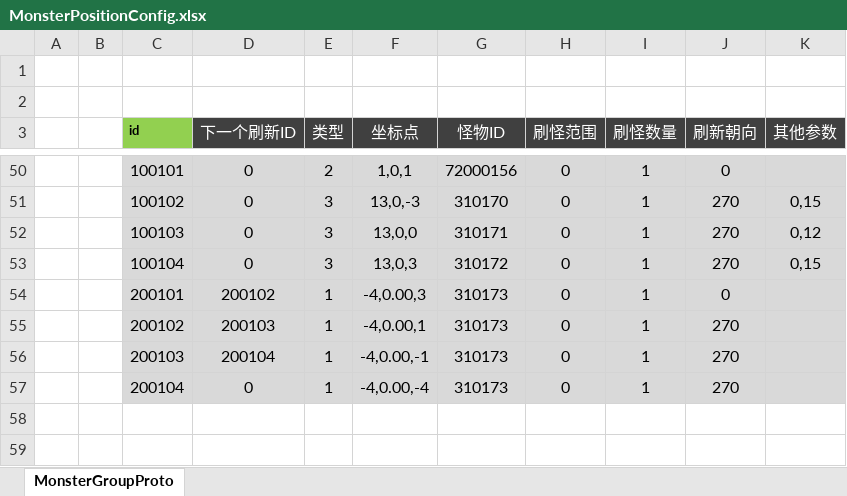
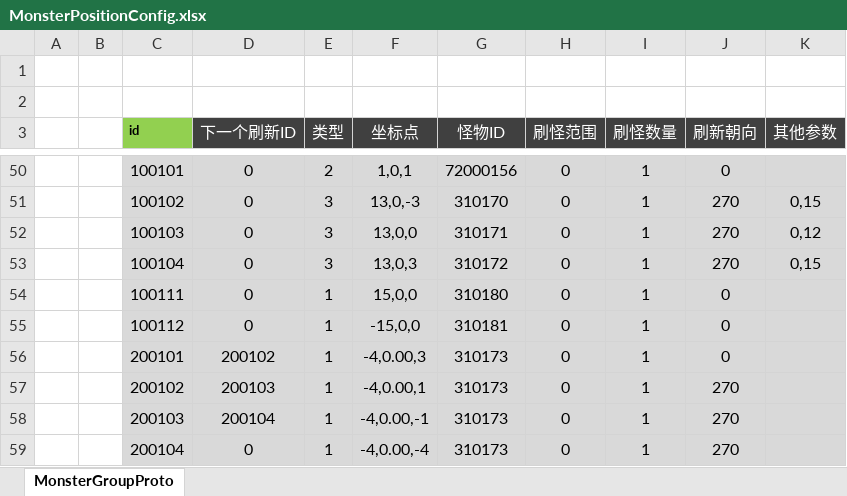
Before and after one commit to csyinghuochong/mengjing, an Excel workbook: Unity/Assets/Config/Excel/MonsterPositionConfig.xlsx, sheet MonsterGroupProto, drawn as a sheet; only a part is shown, gaps mark what is left out; values as stored, in another font and other column widths than the file's, no borders; the diff names each change by its address in the sheet, - before the commit and + after, or states it on an @@ line.

```diff
--- a/Unity/Assets/Config/Excel/MonsterPositionConfig.xlsx (sheet MonsterGroupProto)
+++ b/Unity/Assets/Config/Excel/MonsterPositionConfig.xlsx (sheet MonsterGroupProto)
+row 54:  |  | 100111 | 0 | 1 | 15,0,0 | 310180 | 0 | 1 | 0
+row 55:  |  | 100112 | 0 | 1 | -15,0,0 | 310181 | 0 | 1 | 0
```
Also changed, not shown: Unity/Assets/Config/Excel/MonsterConfig.xlsx, Unity/Assets/Config/Excel/SceneConfig.xlsx, 26 other files.
